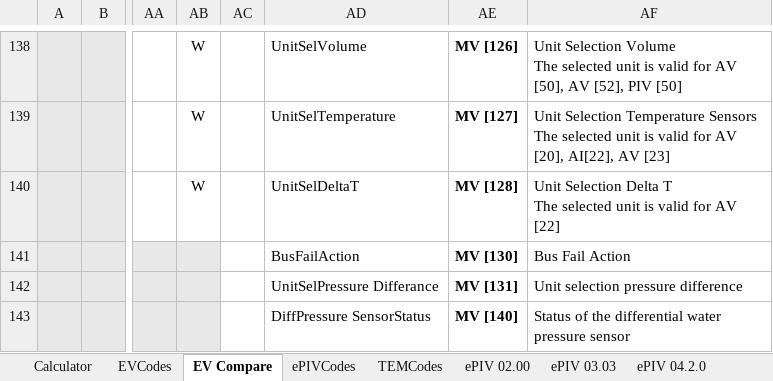
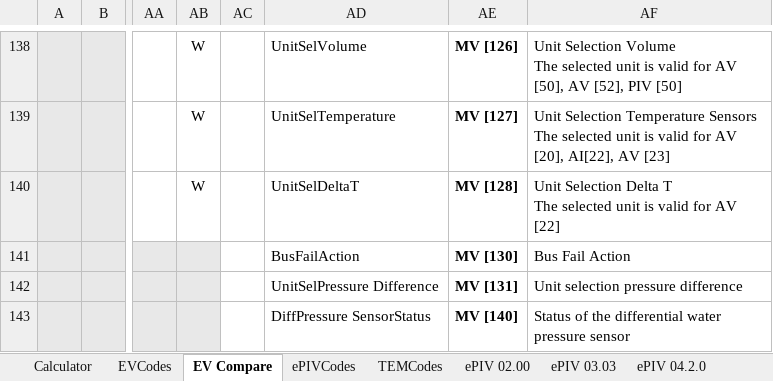
Before and after one commit to Ctsmiths/Bacnet-Decipher-Tool, an Excel workbook: Belimo_Message_Decipher_Tool.xlsm, sheet EV Compare, drawn as a sheet; only a part is shown, gaps mark what is left out; values as stored, in another font and other column widths than the file's, no borders; charts and pictures not drawn; the diff covers the shown part only; the diff names each change by its address in the sheet, - before the commit and + after, or states it on an @@ line.

```diff
--- a/Belimo_Message_Decipher_Tool.xlsm (sheet EV Compare)
+++ b/Belimo_Message_Decipher_Tool.xlsm (sheet EV Compare)
-AD142: UnitSelPressure Differance
+AD142: UnitSelPressure Difference
```
Also changed, not shown: 11 edited cells elsewhere in this sheet, sheet ePIVCodes, sheet EVCodes, sheet TEMCodes, sheet ePIV 02.00, sheet TEM 04.00, sheet ePIV 04.2.0, charts or pictures.
